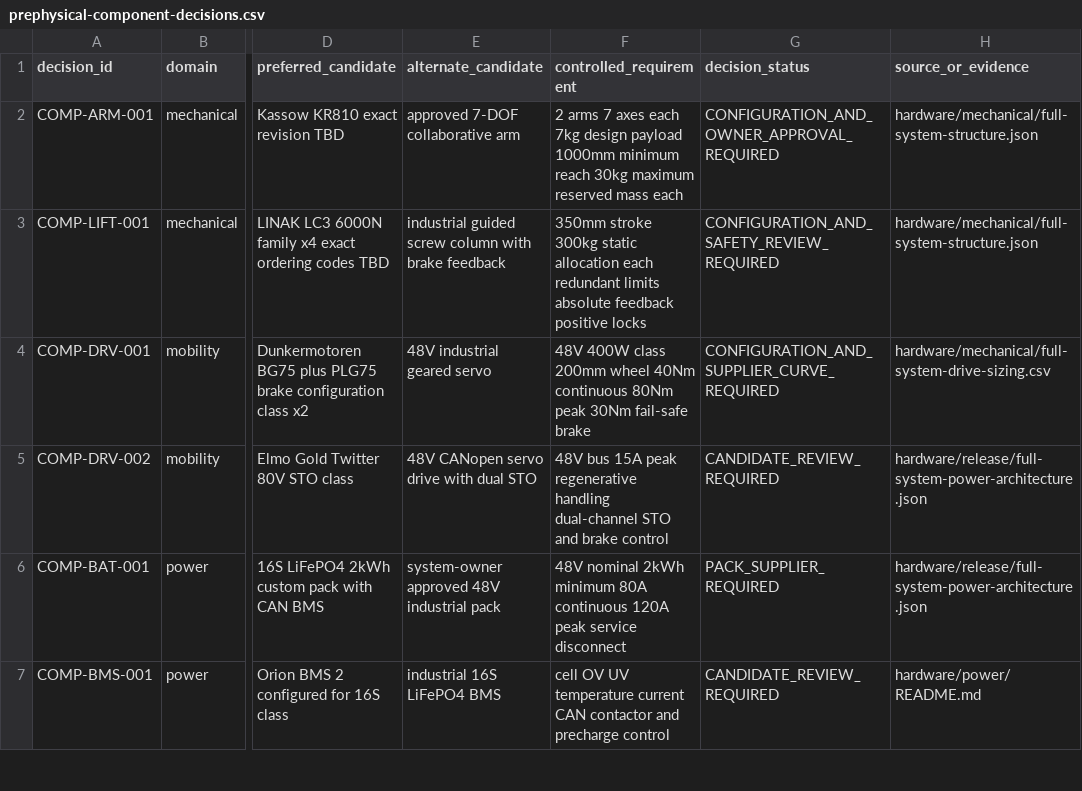
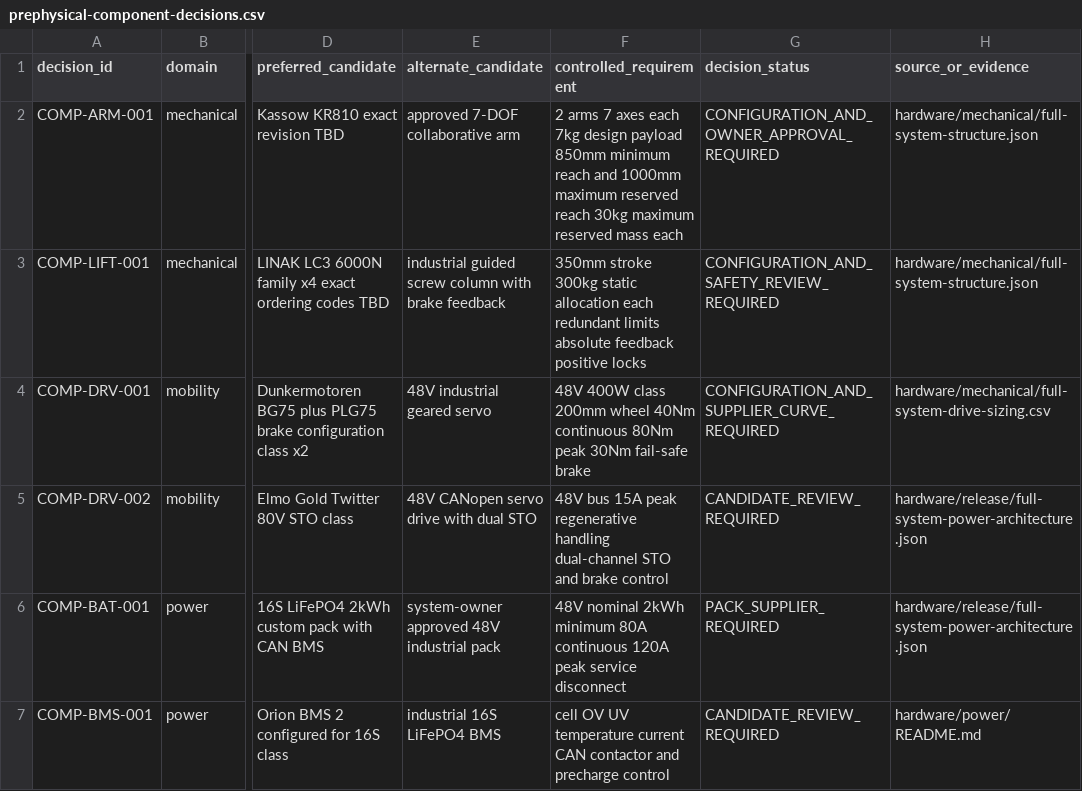
Before and after one commit to Quchaosheng/workbench-desk-robot, a CSV file: hardware/release/prephysical-component-decisions.csv, drawn as a sheet; only a part is shown, gaps mark what is left out; the diff names each change by its address in the sheet, - before the commit and + after, or states it on an @@ line.

Commit message:
fix(hardware): align arm reach with fixed envelope
Signed-off-by: Quchaosheng <quchaosheng000406@users.noreply.github.com>

```diff
--- a/hardware/release/prephysical-component-decisions.csv
+++ b/hardware/release/prephysical-component-decisions.csv
-F2 (controlled_requirement): …design payload 1000mm minimum reach 30kg…
+F2 (controlled_requirement): …design payload 850mm minimum reach and 1000mm maximum reserved reach 30kg…
```
Also changed, not shown: 2 other files.
